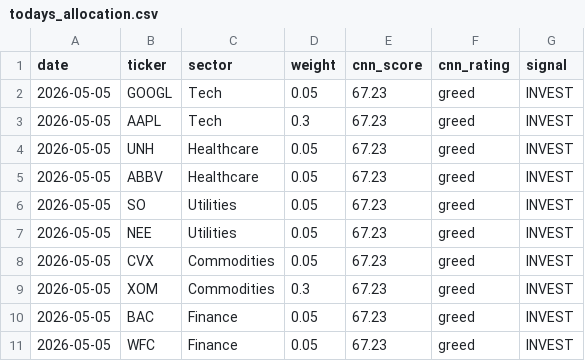
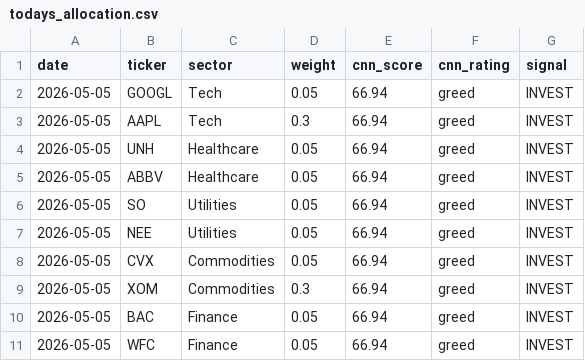
Before and after one commit to JAIDEEP-TRIP/portfolio-optimization, a CSV file: outputs/todays_allocation.csv, drawn as a sheet.

```diff
--- a/outputs/todays_allocation.csv
+++ b/outputs/todays_allocation.csv
@@ -1,11 +1,11 @@
 date,ticker,sector,weight,cnn_score,cnn_rating,signal
-2026-05-05,GOOGL,Tech,0.05,67.23,greed,INVEST
-2026-05-05,AAPL,Tech,0.3,67.23,greed,INVEST
-2026-05-05,UNH,Healthcare,0.05,67.23,greed,INVEST
-2026-05-05,ABBV,Healthcare,0.05,67.23,greed,INVEST
-2026-05-05,SO,Utilities,0.05,67.23,greed,INVEST
-2026-05-05,NEE,Utilities,0.05,67.23,greed,INVEST
-2026-05-05,CVX,Commodities,0.05,67.23,greed,INVEST
-2026-05-05,XOM,Commodities,0.3,67.23,greed,INVEST
-2026-05-05,BAC,Finance,0.05,67.23,greed,INVEST
-2026-05-05,WFC,Finance,0.05,67.23,greed,INVEST
+2026-05-05,GOOGL,Tech,0.05,66.94,greed,INVEST
+2026-05-05,AAPL,Tech,0.3,66.94,greed,INVEST
+2026-05-05,UNH,Healthcare,0.05,66.94,greed,INVEST
+2026-05-05,ABBV,Healthcare,0.05,66.94,greed,INVEST
+2026-05-05,SO,Utilities,0.05,66.94,greed,INVEST
+2026-05-05,NEE,Utilities,0.05,66.94,greed,INVEST
+2026-05-05,CVX,Commodities,0.05,66.94,greed,INVEST
+2026-05-05,XOM,Commodities,0.3,66.94,greed,INVEST
+2026-05-05,BAC,Finance,0.05,66.94,greed,INVEST
+2026-05-05,WFC,Finance,0.05,66.94,greed,INVEST
```
Also changed, not shown: outputs/portfolio_values.csv, outputs/summary.csv, 5 other files.
